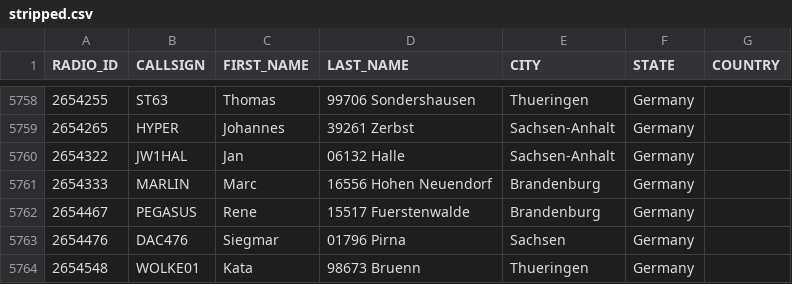
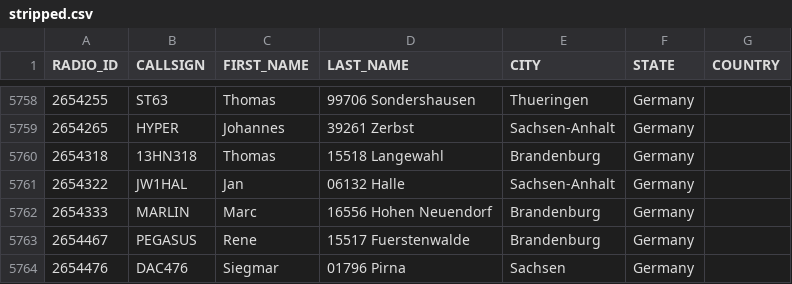
Before and after one commit to FreeDMR-Digital-Network/MW0MWZ-HostFiles, a CSV file: stripped.csv, drawn as a sheet; only a part is shown, gaps mark what is left out; the shorter side is filled out with more unchanged rows; the diff names each change by its address in the sheet, - before the commit and + after, or states it on an @@ line.

Commit message:
Add files via upload

```diff
--- a/stripped.csv
+++ b/stripped.csv
+row 5760: 2654318 | 13HN318 | Thomas | 15518 Langewahl | Brandenburg | Germany
```
